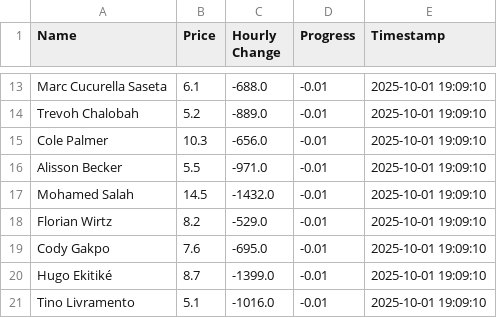
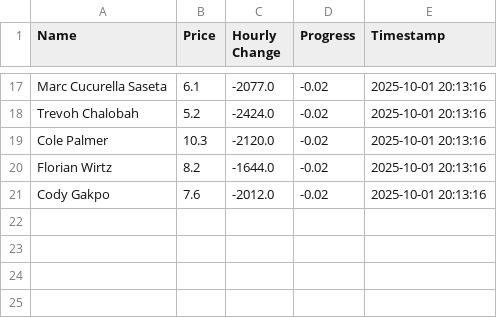
Before and after one commit to muhtasim-maleque/fpl-price-changes, a CSV file: fpl_summary.csv, drawn as a sheet; only a part is shown, gaps mark what is left out; removed rows and columns are numbered as before the commit, all else as after; the diff covers the shown part only; the diff names each change by its address in the sheet, - before the commit and + after, or states it on an @@ line.

```diff
--- a/fpl_summary.csv
+++ b/fpl_summary.csv
-C17 (Hourly Change): -688.0
+C17 (Hourly Change): -2077.0
-D17:D19 (Progress): -0.01
+D17:D19 (Progress): -0.02
-E17:E19 (Timestamp): 2025-10-01 19:09:10
+E17:E19 (Timestamp): 2025-10-01 20:13:16
-C18 (Hourly Change): -889.0
+C18 (Hourly Change): -2424.0
-C19 (Hourly Change): -656.0
+C19 (Hourly Change): -2120.0
-row 16: Alisson Becker | 5.5 | -971.0 | -0.01 | 2025-10-01 19:09:10
-row 17: Mohamed Salah | 14.5 | -1432.0 | -0.01 | 2025-10-01 19:09:10
-C20 (Hourly Change): -529.0
+C20 (Hourly Change): -1644.0
-D20:D21 (Progress): -0.01
+D20:D21 (Progress): -0.02
-E20:E21 (Timestamp): 2025-10-01 19:09:10
+E20:E21 (Timestamp): 2025-10-01 20:13:16
-C21 (Hourly Change): -695.0
+C21 (Hourly Change): -2012.0
-row 20: Hugo Ekitiké | 8.7 | -1399.0 | -0.01 | 2025-10-01 19:09:10
-row 21: Tino Livramento | 5.1 | -1016.0 | -0.01 | 2025-10-01 19:09:10
```
Also changed, not shown: 10 added rows, 6 removed rows and 15 edited cells elsewhere in this file, fpl_predictions_log.csv.
